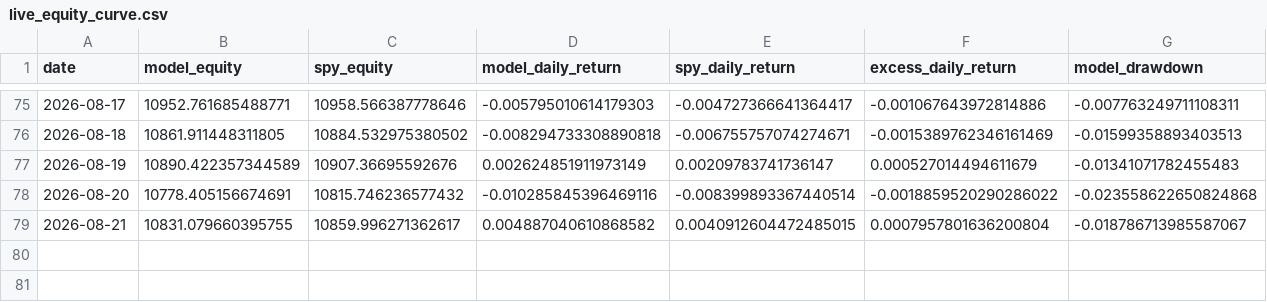
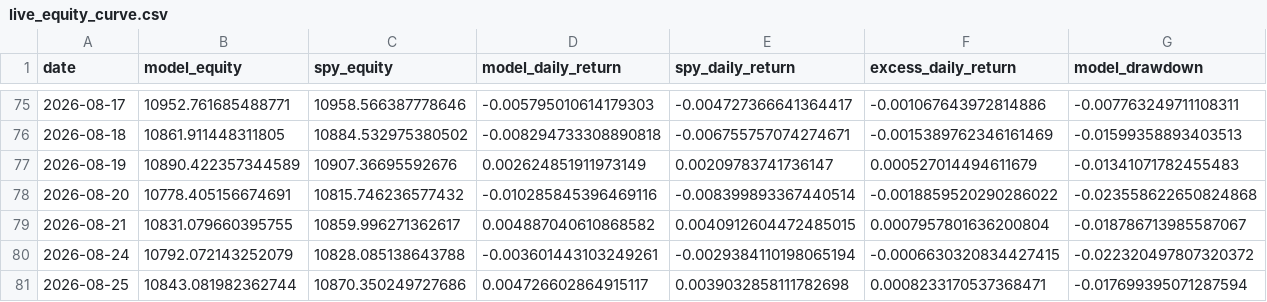
Before and after one commit to evantykwork02/spy-v17-production, a CSV file: live_tracker/live_equity_curve.csv, drawn as a sheet; only a part is shown, gaps mark what is left out; rows hold the shown columns only; the diff names each change by its address in the sheet, - before the commit and + after, or states it on an @@ line.

```diff
--- a/live_tracker/live_equity_curve.csv
+++ b/live_tracker/live_equity_curve.csv
+row 80: 2026-08-24 | 10792.072143252079 | 10828.085138643788 | -0.003601443103249261 | -0.0029384110198065194 | -0.0006630320834427415 | -0.022320497807320372
+row 81: 2026-08-25 | 10843.081982362744 | 10870.350249727686 | 0.004726602864915117 | 0.0039032858111782698 | 0.0008233170537368471 | -0.017699395071287594
```
Also changed, not shown: live_tracker/live_signal_periods.csv, outputs_v17_conservative/bootstrap_results.csv, 13 other files.
